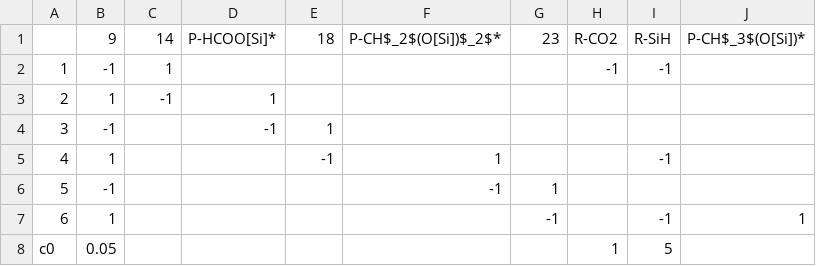
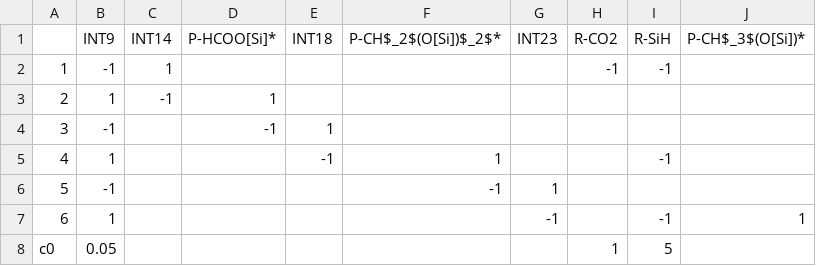
Before and after one commit to lcmd-epfl/mikimo, a CSV file: test_cases/pincer_CO2_jacs/rxn_network.csv, drawn as a sheet.

```diff
--- a/test_cases/pincer_CO2_jacs/rxn_network.csv
+++ b/test_cases/pincer_CO2_jacs/rxn_network.csv
@@ -1,2 +1,2 @@
-,9,14,P-HCOO[Si]*,18,P-CH$_2$(O[Si])$_2$*,23,R-CO2,R-SiH,P-CH$_3$(O[Si])*
+,INT9,INT14,P-HCOO[Si]*,INT18,P-CH$_2$(O[Si])$_2$*,INT23,R-CO2,R-SiH,P-CH$_3$(O[Si])*
 1,-1,1,,,,,-1,-1,
```
Also changed, not shown: 13 other files.
